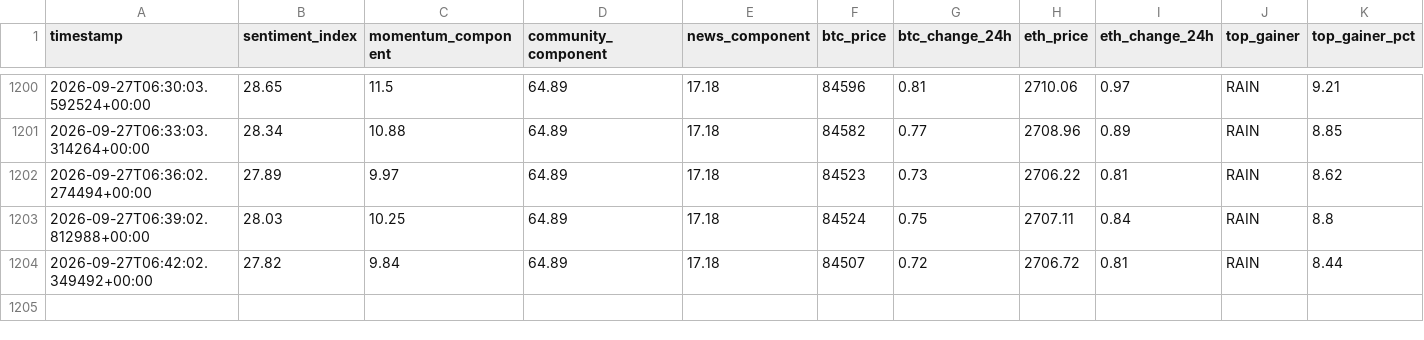
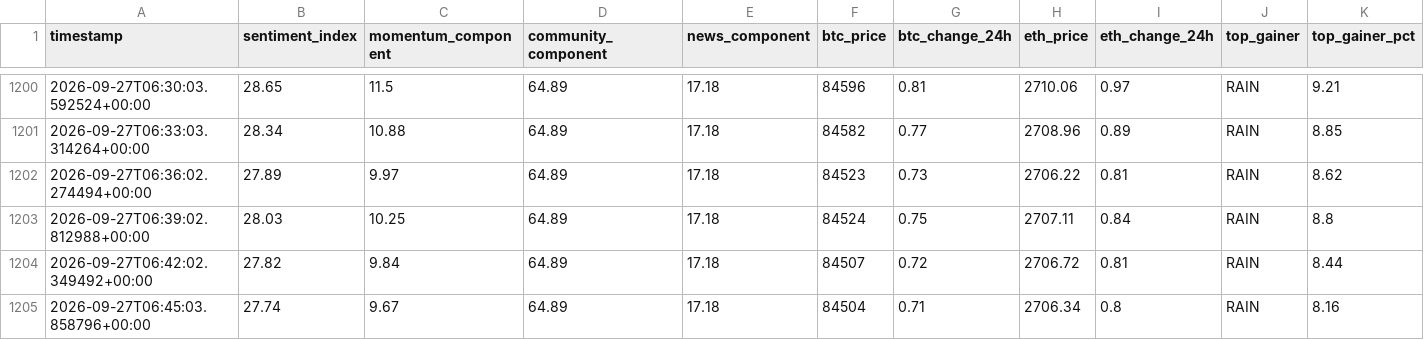
Before and after one commit to nyandajr/global-crypto-sentiment, a CSV file: data/sentiment_history.csv, drawn as a sheet; only a part is shown, gaps mark what is left out; rows hold the shown columns only; the diff names each change by its address in the sheet, - before the commit and + after, or states it on an @@ line.

Commit message:
data: crypto sentiment bullish 27.74 | BTC $84,504 (+0.71%) | top: RAIN +8.16%

```diff
--- a/data/sentiment_history.csv
+++ b/data/sentiment_history.csv
+row 1205: 2026-09-27T06:45:03.858796+00:00 | 27.74 | 9.67 | 64.89 | 17.18 | 84504 | 0.71 | 2706.34 | 0.8 | RAIN | 8.16
```
Also changed, not shown: 1 other file.
